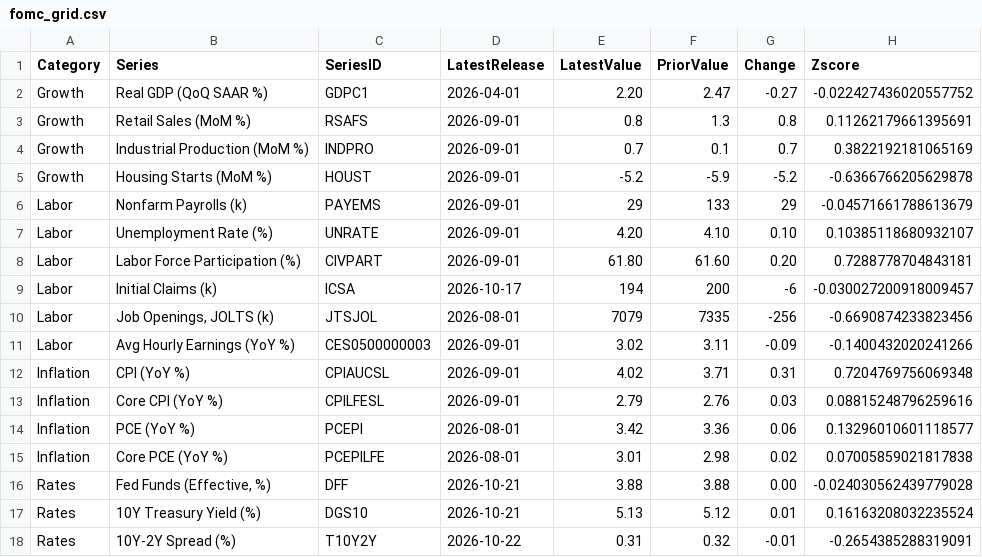
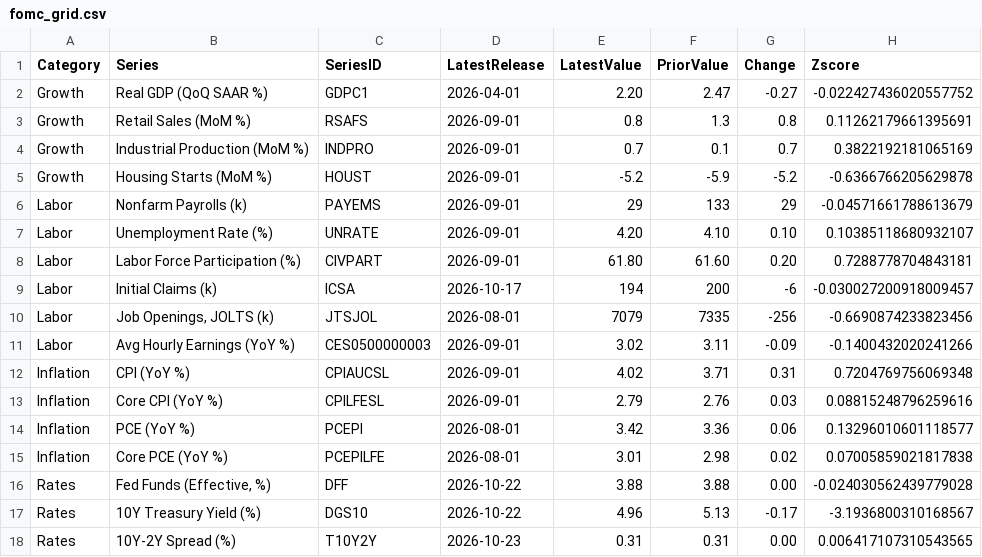
Before and after one commit to patrickmauel/fedwatch-dashboard, a CSV file: data/rates_macro/fomc_grid.csv, drawn as a sheet.

```diff
--- a/data/rates_macro/fomc_grid.csv
+++ b/data/rates_macro/fomc_grid.csv
@@ -15,4 +15,4 @@ Inflation,PCE (YoY %),PCEPI,2026-08-01,3.42,3.36,0.06,0.13296010601118577
 Inflation,Core PCE (YoY %),PCEPILFE,2026-08-01,3.01,2.98,0.02,0.07005859021817838
-Rates,"Fed Funds (Effective, %)",DFF,2026-10-21,3.88,3.88,0.00,-0.024030562439779028
-Rates,10Y Treasury Yield (%),DGS10,2026-10-21,5.13,5.12,0.01,0.16163208032235524
-Rates,10Y-2Y Spread (%),T10Y2Y,2026-10-22,0.31,0.32,-0.01,-0.2654385288319091
+Rates,"Fed Funds (Effective, %)",DFF,2026-10-22,3.88,3.88,0.00,-0.024030562439779028
+Rates,10Y Treasury Yield (%),DGS10,2026-10-22,4.96,5.13,-0.17,-3.1936800310168567
+Rates,10Y-2Y Spread (%),T10Y2Y,2026-10-23,0.31,0.31,0.00,0.006417107310543565
```
Also changed, not shown: 26 other files.
